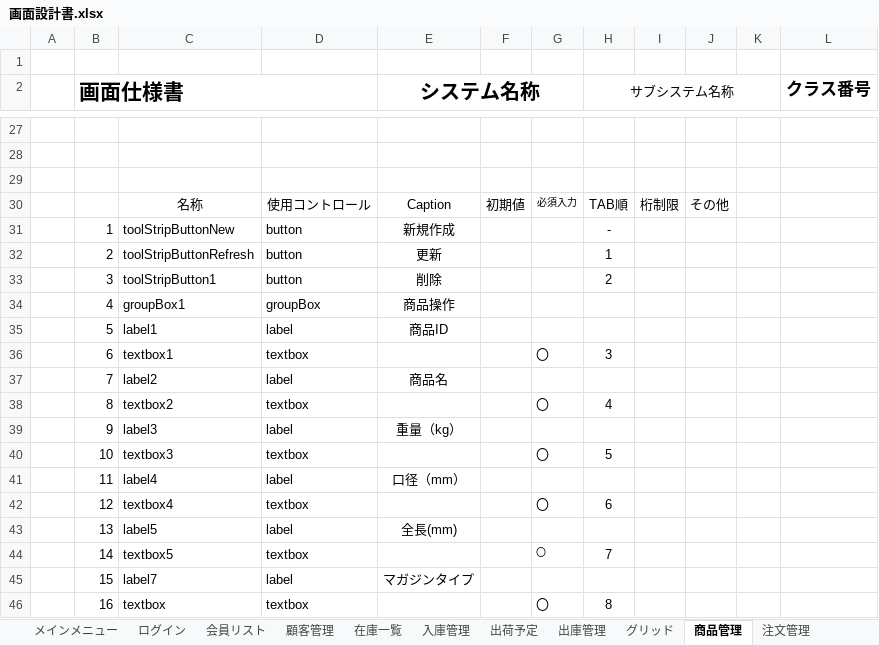
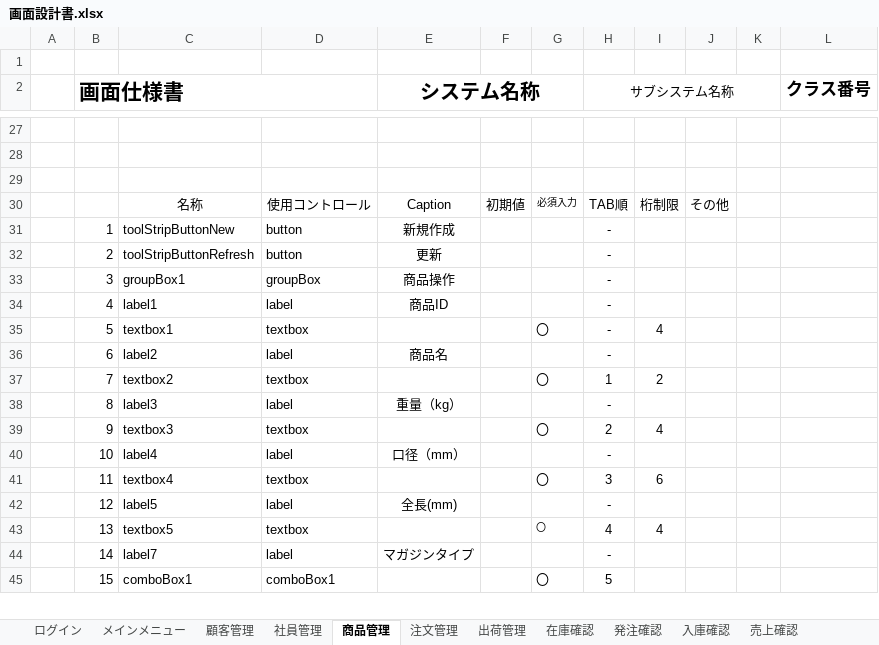
Before and after one commit to Yamanin3/system-devel, an Excel workbook: 提出ドキュメント/画面設計書.xlsx, sheet 商品管理, drawn as a sheet; only a part is shown, gaps mark what is left out; values as stored, in another font and other column widths than the file's, no borders; charts and pictures not drawn; removed rows and columns are numbered as before the commit, all else as after; the diff covers the shown part only; the diff names each change by its address in the sheet, - before the commit and + after, or states it on an @@ line.

```diff
--- a/提出ドキュメント/画面設計書.xlsx (sheet 商品管理)
+++ b/提出ドキュメント/画面設計書.xlsx (sheet 商品管理)
-sheet tab: 会員リスト
+sheet tab: 社員管理
-sheet tab: 在庫一覧
+sheet tab: 在庫確認
-sheet tab: 入庫管理
+sheet tab: 入庫確認
-sheet tab: 出荷予定
+sheet tab: 出荷管理
-sheet tab: 出庫管理
@@ sheet tab order changed: ログイン | メインメニュー | 顧客管理 | 社員管理 | 商品管理 | 注文管理 | 出荷管理 | 在庫確認 | 発注確認 | 入庫確認 | 売上確認 @@
-H32 (サブシステム名称): 1
+H32 (サブシステム名称): -
-row 33:  | 3 | toolStripButton1 | button | 削除 |  |  | 2
-B33 (画面仕様書): 4
+B33 (画面仕様書): 3
-H33:H34 (サブシステム名称): (empty)
+H33:H34 (サブシステム名称): -
-B34 (画面仕様書): 5
+B34 (画面仕様書): 4
-B35 (画面仕様書): 6
+B35 (画面仕様書): 5
-H35 (サブシステム名称): 3
+H35 (サブシステム名称): -
-I35: (empty)
+I35: 4
-B36 (画面仕様書): 7
+B36 (画面仕様書): 6
-H36 (サブシステム名称): (empty)
+H36 (サブシステム名称): -
-B37 (画面仕様書): 8
+B37 (画面仕様書): 7
-H37 (サブシステム名称): 4
+H37 (サブシステム名称): 1
-I37: (empty)
+I37: 2
-B38 (画面仕様書): 9
+B38 (画面仕様書): 8
-H38 (サブシステム名称): (empty)
+H38 (サブシステム名称): -
-B39 (画面仕様書): 10
+B39 (画面仕様書): 9
-H39 (サブシステム名称): 5
+H39 (サブシステム名称): 2
-I39: (empty)
+I39: 4
-B40 (画面仕様書): 11
+B40 (画面仕様書): 10
-H40 (サブシステム名称): (empty)
+H40 (サブシステム名称): -
-B41 (画面仕様書): 12
+B41 (画面仕様書): 11
-H41 (サブシステム名称): 6
+H41 (サブシステム名称): 3
-I41: (empty)
+I41: 6
-B42 (画面仕様書): 13
+B42 (画面仕様書): 12
-H42 (サブシステム名称): (empty)
+H42 (サブシステム名称): -
-B43 (画面仕様書): 14
+B43 (画面仕様書): 13
-H43 (サブシステム名称): 7
+H43 (サブシステム名称): 4
-I43: (empty)
+I43: 4
-B44 (画面仕様書): 15
+B44 (画面仕様書): 14
-H44 (サブシステム名称): (empty)
+H44 (サブシステム名称): -
-row 46:  | 16 | textbox | textbox |  |  | 〇 | 8
+row 45:  | 15 | comboBox1 | comboBox1 |  |  | 〇 | 5
```
Also changed, not shown: 3 added rows, 4 removed rows and 22 edited cells elsewhere in this sheet, sheet 顧客管理, sheet 社員管理, sheet 注文管理, sheet 出荷管理, sheet 入庫確認, sheet メインメニュー, 6 more sheets, other sheet tabs, charts or pictures, 2 other files.
